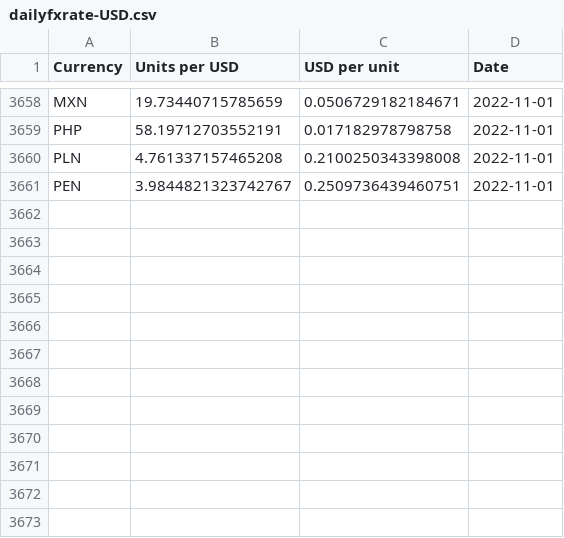
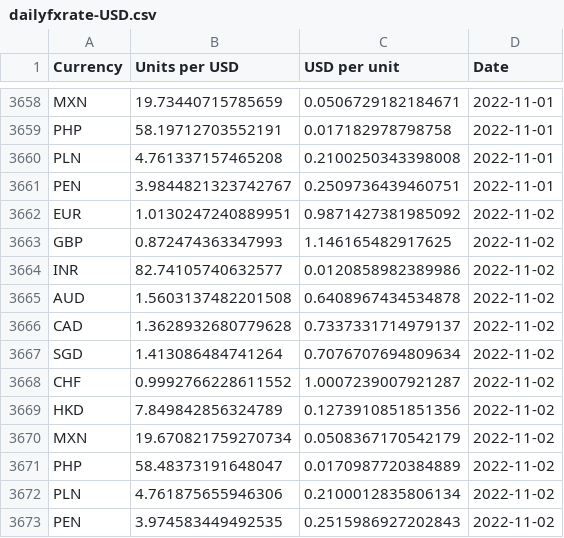
Before and after one commit to nattanarcilla/brc-pythonscripts, a CSV file: dailyfxrate-USD.csv, drawn as a sheet; only a part is shown, gaps mark what is left out; the diff names each change by its address in the sheet, - before the commit and + after, or states it on an @@ line.

```diff
--- a/dailyfxrate-USD.csv
+++ b/dailyfxrate-USD.csv
+row 3662: EUR | 1.0130247240889951 | 0.9871427381985092 | 2022-11-02
+row 3663: GBP | 0.872474363347993 | 1.146165482917625 | 2022-11-02
+row 3664: INR | 82.74105740632577 | 0.0120858982389986 | 2022-11-02
+row 3665: AUD | 1.5603137482201508 | 0.6408967434534878 | 2022-11-02
+row 3666: CAD | 1.3628932680779628 | 0.7337331714979137 | 2022-11-02
+row 3667: SGD | 1.413086484741264 | 0.7076707694809634 | 2022-11-02
+row 3668: CHF | 0.9992766228611552 | 1.0007239007921287 | 2022-11-02
+row 3669: HKD | 7.849842856324789 | 0.1273910851851356 | 2022-11-02
+row 3670: MXN | 19.670821759270734 | 0.0508367170542179 | 2022-11-02
+row 3671: PHP | 58.48373191648047 | 0.0170987720384889 | 2022-11-02
+row 3672: PLN | 4.761875655946306 | 0.2100012835806134 | 2022-11-02
+row 3673: PEN | 3.974583449492535 | 0.2515986927202843 | 2022-11-02
```
